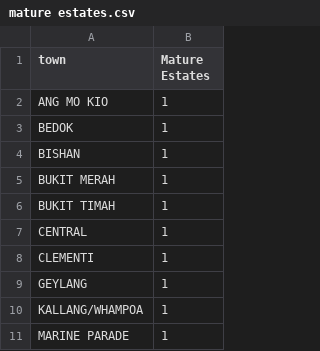
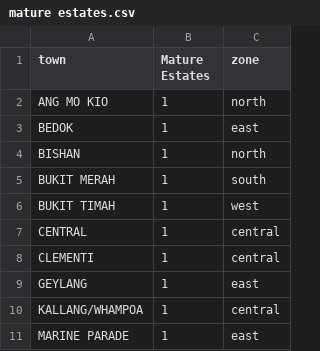
Before and after one commit to TheAnalystLeo/Groupdatasprint, a CSV file: datasets/mature estates.csv, drawn as a sheet; only a part is shown; the diff names each change by its address in the sheet, - before the commit and + after, or states it on an @@ line.

```diff
--- a/datasets/mature estates.csv
+++ b/datasets/mature estates.csv
+column C (zone), rows 2-11: north | east | north | south | west | central | central | east | central | east
```
Also changed, not shown: 3 other files.
